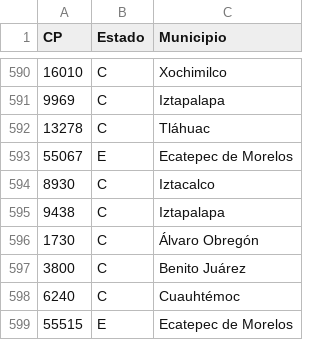
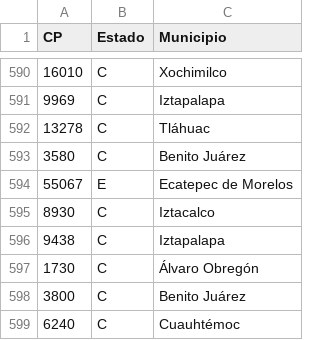
Before and after one commit to ErickdeMauleon/dashboard_streamlit, a CSV file: Data/cat_municipios.csv, drawn as a sheet; only a part is shown, gaps mark what is left out; the shorter side is filled out with more unchanged rows.

Commit message:
committing files

```diff
--- a/Data/cat_municipios.csv
+++ b/Data/cat_municipios.csv
@@ -592,2 +592,3 @@ CP,Estado,Municipio
 13278,C,Tláhuac
+3580,C,Benito Juárez
 55067,E,Ecatepec de Morelos
```
